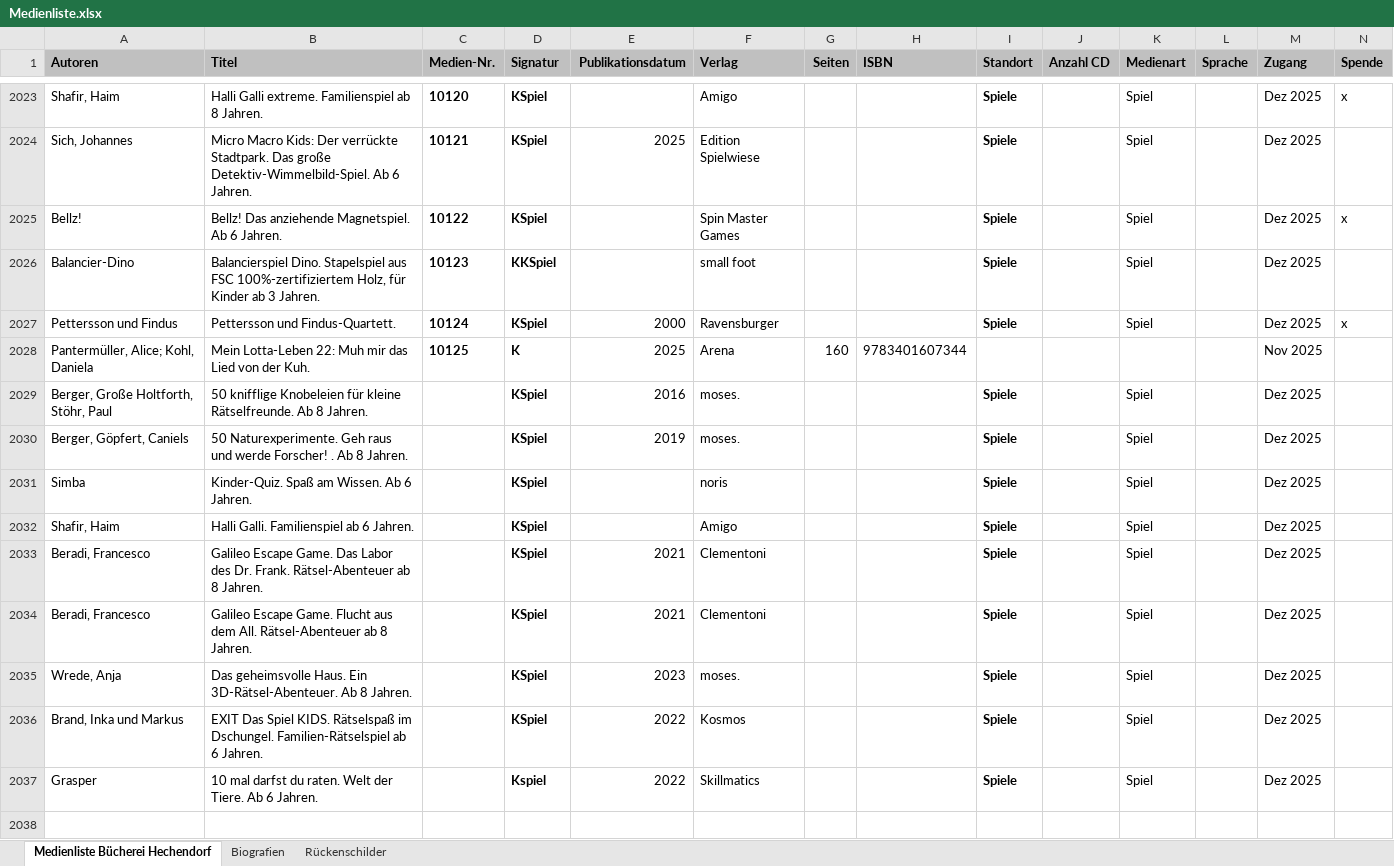
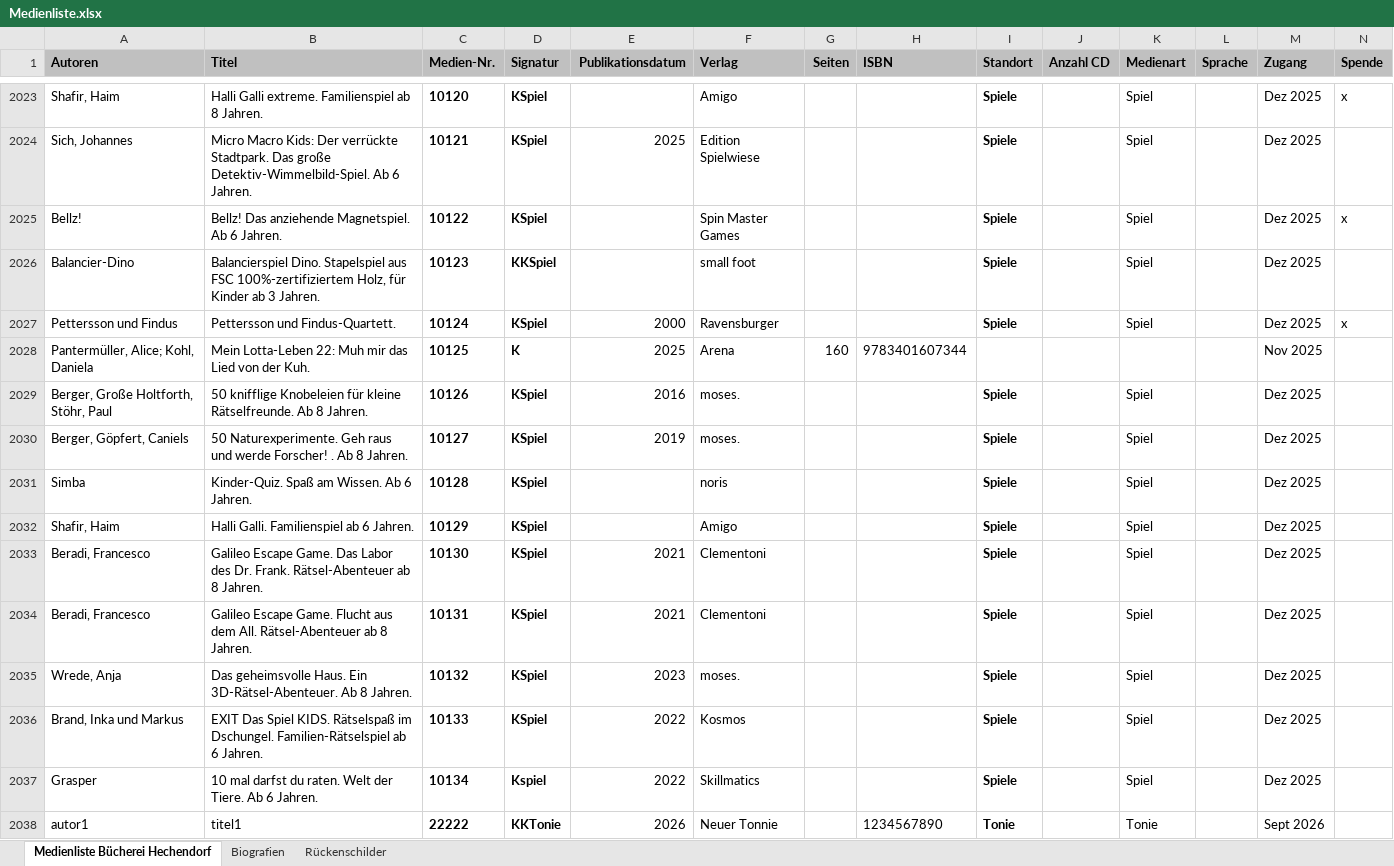
Before and after one commit to rschaefer/medienliste, an Excel workbook: data/Medienliste.xlsx, sheet Medienliste Bücherei Hechendorf, drawn as a sheet; only a part is shown, gaps mark what is left out; values as stored, in another font and other column widths than the file's, no borders; rows hold the shown columns only; the diff names each change by its address in the sheet, - before the commit and + after, or states it on an @@ line.

Commit message:
Medienliste aktualisiert von Rita Schäfer: 10 neu, 9 entfernt, 0 geändert

```diff
--- a/data/Medienliste.xlsx (sheet Medienliste Bücherei Hechendorf)
+++ b/data/Medienliste.xlsx (sheet Medienliste Bücherei Hechendorf)
-C2029 (Medien-Nr.): (empty)
+C2029 (Medien-Nr.): 10126
-C2030 (Medien-Nr.): (empty)
+C2030 (Medien-Nr.): 10127
-C2031 (Medien-Nr.): (empty)
+C2031 (Medien-Nr.): 10128
-C2032 (Medien-Nr.): (empty)
+C2032 (Medien-Nr.): 10129
-C2033 (Medien-Nr.): (empty)
+C2033 (Medien-Nr.): 10130
-C2034 (Medien-Nr.): (empty)
+C2034 (Medien-Nr.): 10131
-C2035 (Medien-Nr.): (empty)
+C2035 (Medien-Nr.): 10132
-C2036 (Medien-Nr.): (empty)
+C2036 (Medien-Nr.): 10133
-C2037 (Medien-Nr.): (empty)
+C2037 (Medien-Nr.): 10134
+row 2038: autor1 | titel1 | 22222 | KKTonie | 2026 | Neuer Tonnie |  | 1234567890 | Tonie |  | Tonie |  | Sept 2026
```
